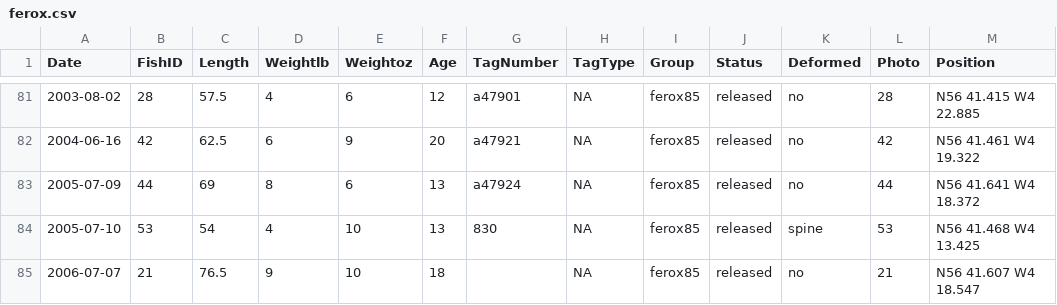
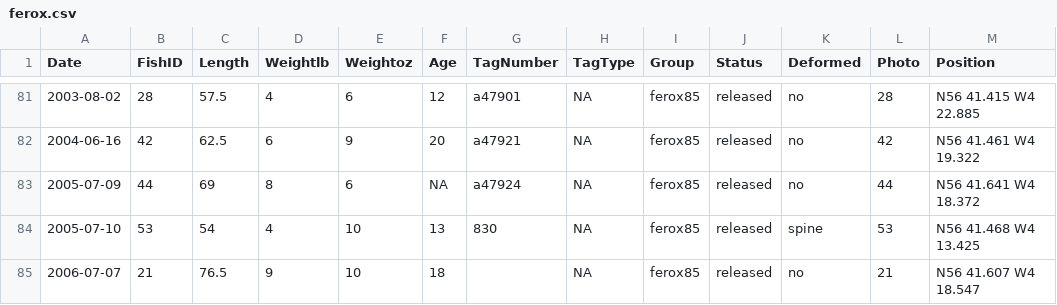
Before and after one commit to joethorley/ranmrdata, a CSV file: data-raw/ferox.csv, drawn as a sheet; only a part is shown, gaps mark what is left out; the diff names each change by its address in the sheet, - before the commit and + after, or states it on an @@ line.

Commit message:
fish 44 recap ages also NA

```diff
--- a/data-raw/ferox.csv
+++ b/data-raw/ferox.csv
-F83 (Age): 13
+F83 (Age): NA
```
Also changed, not shown: 2 other files.
